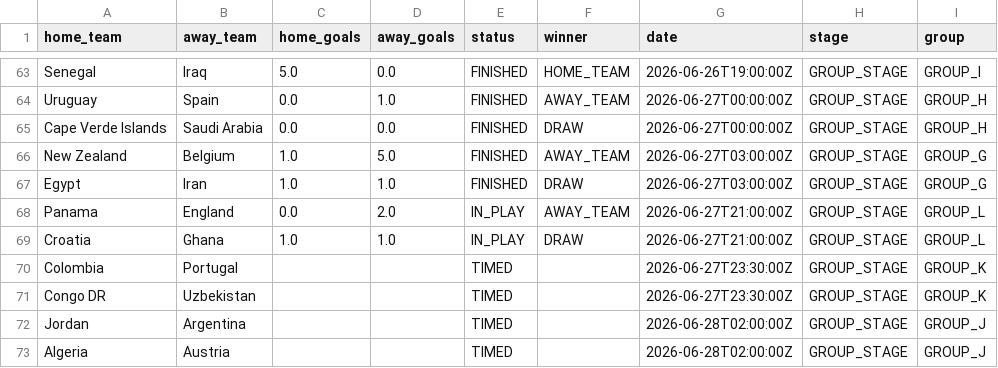
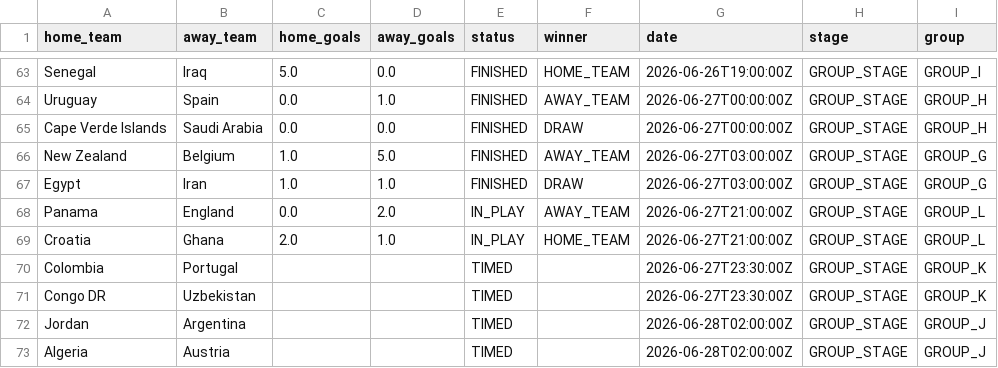
Before and after one commit to Rmeredit0924/files, a CSV file: worldcup_scores.csv, drawn as a sheet; only a part is shown, gaps mark what is left out.

Commit message:
Automatic World Cup score update

```diff
--- a/worldcup_scores.csv
+++ b/worldcup_scores.csv
@@ -68,3 +68,3 @@ Egypt,Iran,1.0,1.0,FINISHED,DRAW,2026-06-27T03:00:00Z,GROUP_STAGE,GROUP_G
 Panama,England,0.0,2.0,IN_PLAY,AWAY_TEAM,2026-06-27T21:00:00Z,GROUP_STAGE,GROUP_L
-Croatia,Ghana,1.0,1.0,IN_PLAY,DRAW,2026-06-27T21:00:00Z,GROUP_STAGE,GROUP_L
+Croatia,Ghana,2.0,1.0,IN_PLAY,HOME_TEAM,2026-06-27T21:00:00Z,GROUP_STAGE,GROUP_L
 Colombia,Portugal,,,TIMED,,2026-06-27T23:30:00Z,GROUP_STAGE,GROUP_K
```
